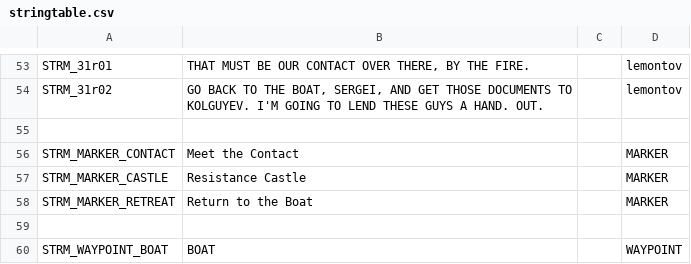
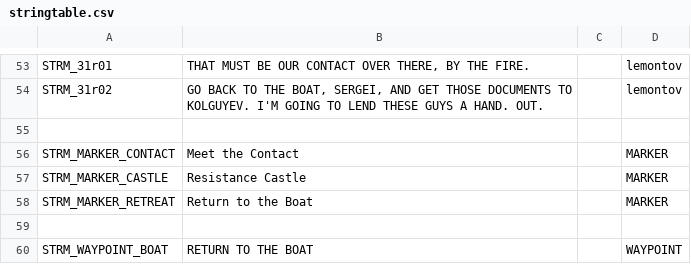
Before and after one commit to Kossyr/dawn, a CSV file: Missions/31Envoy.Eden/stringtable.csv, drawn as a sheet; only a part is shown, gaps mark what is left out.

```diff
--- a/Missions/31Envoy.Eden/stringtable.csv
+++ b/Missions/31Envoy.Eden/stringtable.csv
@@ -59,2 +59,2 @@ STRM_MARKER_RETREAT,"Return to the Boat","",MARKER
 
-STRM_WAYPOINT_BOAT,"BOAT","",WAYPOINT
+STRM_WAYPOINT_BOAT,"RETURN TO THE BOAT","",WAYPOINT
```
Also changed, not shown: 1 other file.
